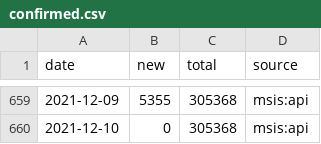
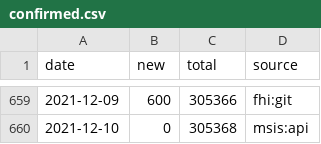
Before and after one commit to frefrik/covid19norge-data, a CSV file: data/confirmed.csv, drawn as a sheet; only a part is shown, gaps mark what is left out; the diff covers the shown part only.

```diff
--- a/data/confirmed.csv
+++ b/data/confirmed.csv
@@ -659,2 +659,2 @@ date,new,total,source
-2021-12-09,5355,305368,msis:api
+2021-12-09,600,305366,fhi:git
 2021-12-10,0,305368,msis:api
```
Also changed, not shown: 31 edited cells elsewhere in this file, data/dead.csv, data/tested_lab.csv, 7 other files.
